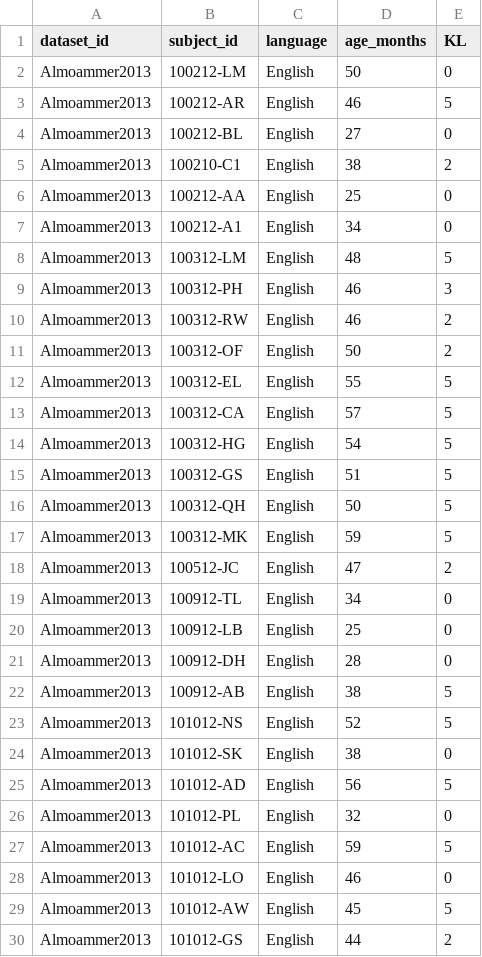
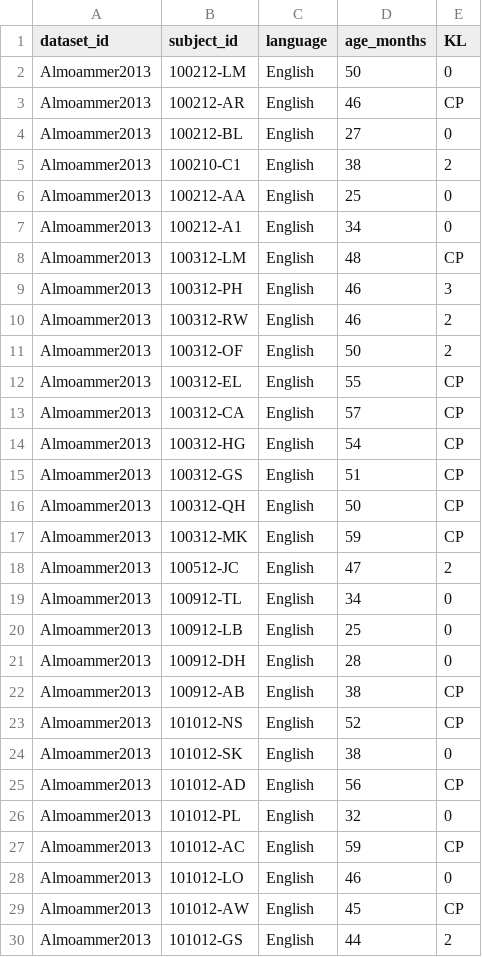
Before and after one commit to langcog/give-n-browser, a CSV file: data/processed-data/subjects.csv, drawn as a sheet; only a part is shown; the diff covers the shown part only.

```diff
--- a/data/processed-data/subjects.csv
+++ b/data/processed-data/subjects.csv
@@ -2,3 +2,3 @@ dataset_id,subject_id,language,age_months,KL
 Almoammer2013,100212-LM,English,50,0
-Almoammer2013,100212-AR,English,46,5
+Almoammer2013,100212-AR,English,46,CP
 Almoammer2013,100212-BL,English,27,0
@@ -7,3 +7,3 @@ Almoammer2013,100212-AA,English,25,0
 Almoammer2013,100212-A1,English,34,0
-Almoammer2013,100312-LM,English,48,5
+Almoammer2013,100312-LM,English,48,CP
 Almoammer2013,100312-PH,English,46,3
@@ -11,8 +11,8 @@ Almoammer2013,100312-RW,English,46,2
 Almoammer2013,100312-OF,English,50,2
-Almoammer2013,100312-EL,English,55,5
-Almoammer2013,100312-CA,English,57,5
-Almoammer2013,100312-HG,English,54,5
-Almoammer2013,100312-GS,English,51,5
-Almoammer2013,100312-QH,English,50,5
-Almoammer2013,100312-MK,English,59,5
+Almoammer2013,100312-EL,English,55,CP
+Almoammer2013,100312-CA,English,57,CP
+Almoammer2013,100312-HG,English,54,CP
+Almoammer2013,100312-GS,English,51,CP
+Almoammer2013,100312-QH,English,50,CP
+Almoammer2013,100312-MK,English,59,CP
 Almoammer2013,100512-JC,English,47,2
@@ -21,10 +21,10 @@ Almoammer2013,100912-LB,English,25,0
 Almoammer2013,100912-DH,English,28,0
-Almoammer2013,100912-AB,English,38,5
-Almoammer2013,101012-NS,English,52,5
+Almoammer2013,100912-AB,English,38,CP
+Almoammer2013,101012-NS,English,52,CP
 Almoammer2013,101012-SK,English,38,0
-Almoammer2013,101012-AD,English,56,5
+Almoammer2013,101012-AD,English,56,CP
 Almoammer2013,101012-PL,English,32,0
-Almoammer2013,101012-AC,English,59,5
+Almoammer2013,101012-AC,English,59,CP
 Almoammer2013,101012-LO,English,46,0
-Almoammer2013,101012-AW,English,45,5
+Almoammer2013,101012-AW,English,45,CP
 Almoammer2013,101012-GS,English,44,2
```
Also changed, not shown: 180 edited cells elsewhere in this file, 4 other files.
